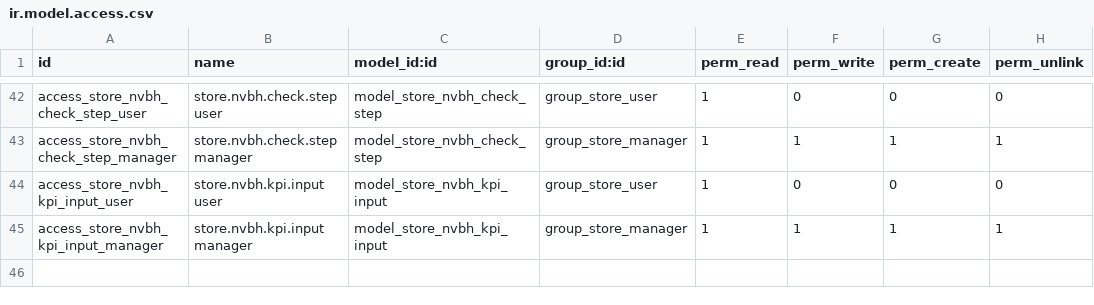
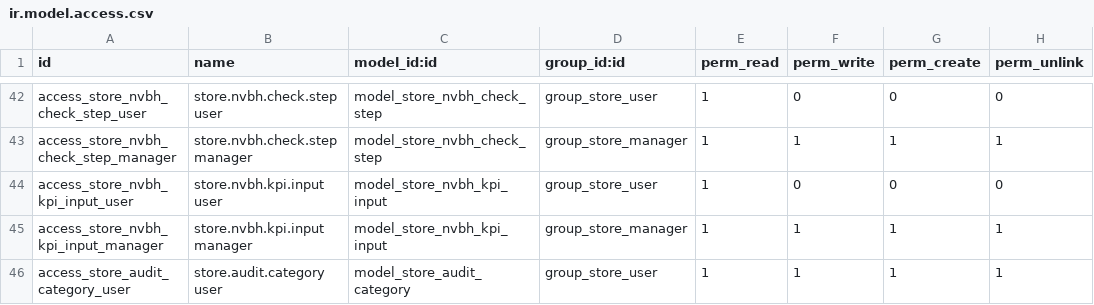
Before and after one commit to nguyenvankhanitc-bit/KHAN, a CSV file: store_checklist/security/ir.model.access.csv, drawn as a sheet; only a part is shown, gaps mark what is left out; the diff names each change by its address in the sheet, - before the commit and + after, or states it on an @@ line.

```diff
--- a/store_checklist/security/ir.model.access.csv
+++ b/store_checklist/security/ir.model.access.csv
+row 46: access_store_audit_category_user | store.audit.category user | model_store_audit_category | group_store_user | 1 | 1 | 1 | 1
```
Also changed, not shown: 9 other files.
